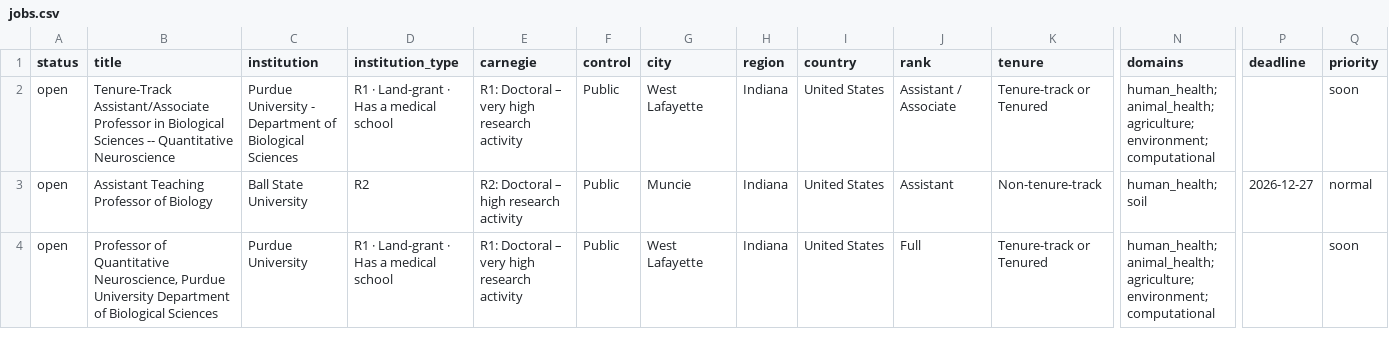
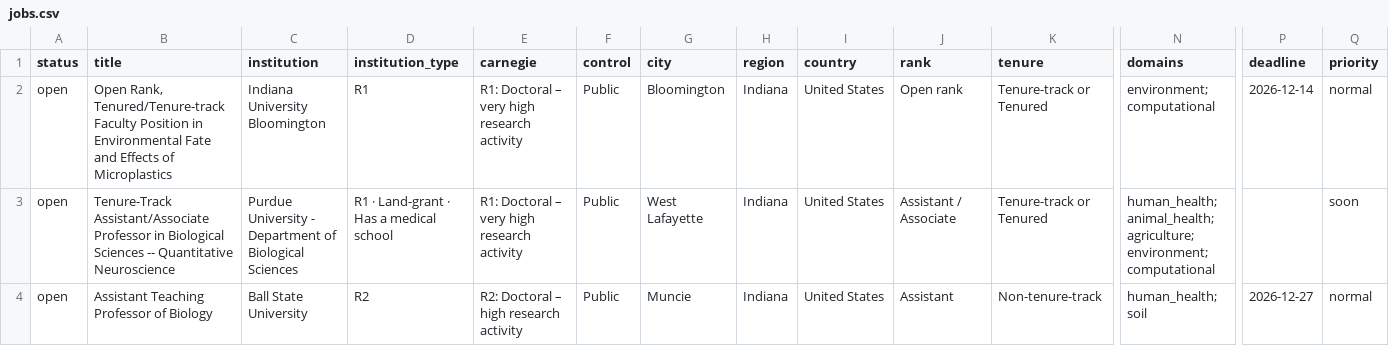
Before and after one commit to callaband/microbiome-faculty-jobs, a CSV file: docs/data/jobs.csv, drawn as a sheet; only a part is shown, gaps mark what is left out; the shorter side is filled out with more unchanged rows; rows hold the shown columns only; the diff covers the shown part only; the diff names each change by its address in the sheet, - before the commit and + after, or states it on an @@ line.

```diff
--- a/docs/data/jobs.csv
+++ b/docs/data/jobs.csv
+row 2: open | Open Rank, Tenured/Tenure-track Faculty Position in Environmental Fate and Effects of Microplastics | Indiana University Bloomington | R1 | R1: Doctoral – very high research activity | Public | Bloomington | Indiana | United States | Open rank | Tenure-track or Tenured | environment; computational | 2026-12-14 | normal
```
Also changed, not shown: 1 added row, 1 removed row and 3 edited cells elsewhere in this file, 4 other files.
